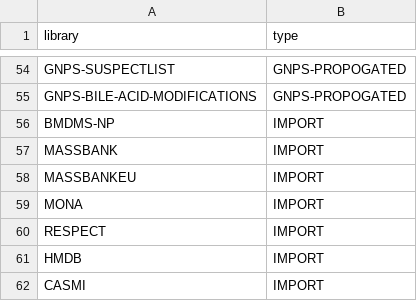
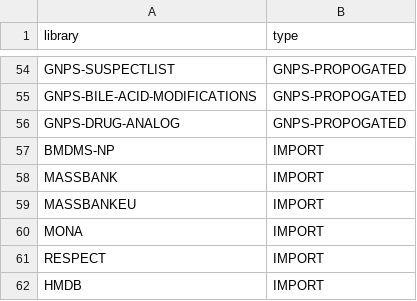
Before and after one commit to Wang-Bioinformatics-Lab/GNPS_ExternalStructureProxy, a TSV file: library_names.tsv, drawn as a sheet; only a part is shown, gaps mark what is left out; the shorter side is filled out with more unchanged rows; the diff names each change by its address in the sheet, - before the commit and + after, or states it on an @@ line.

Commit message:
updating library names

```diff
--- a/library_names.tsv
+++ b/library_names.tsv
+row 56: GNPS-DRUG-ANALOG | GNPS-PROPOGATED
```
